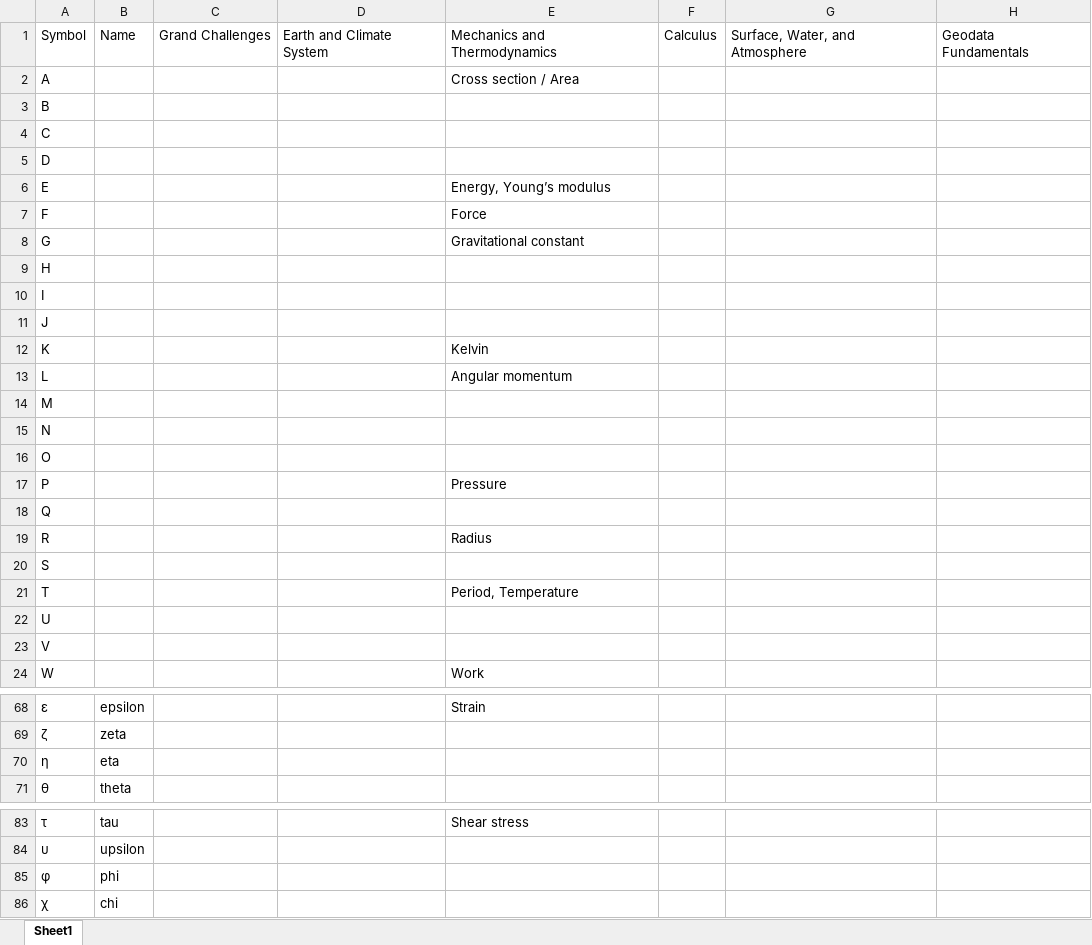
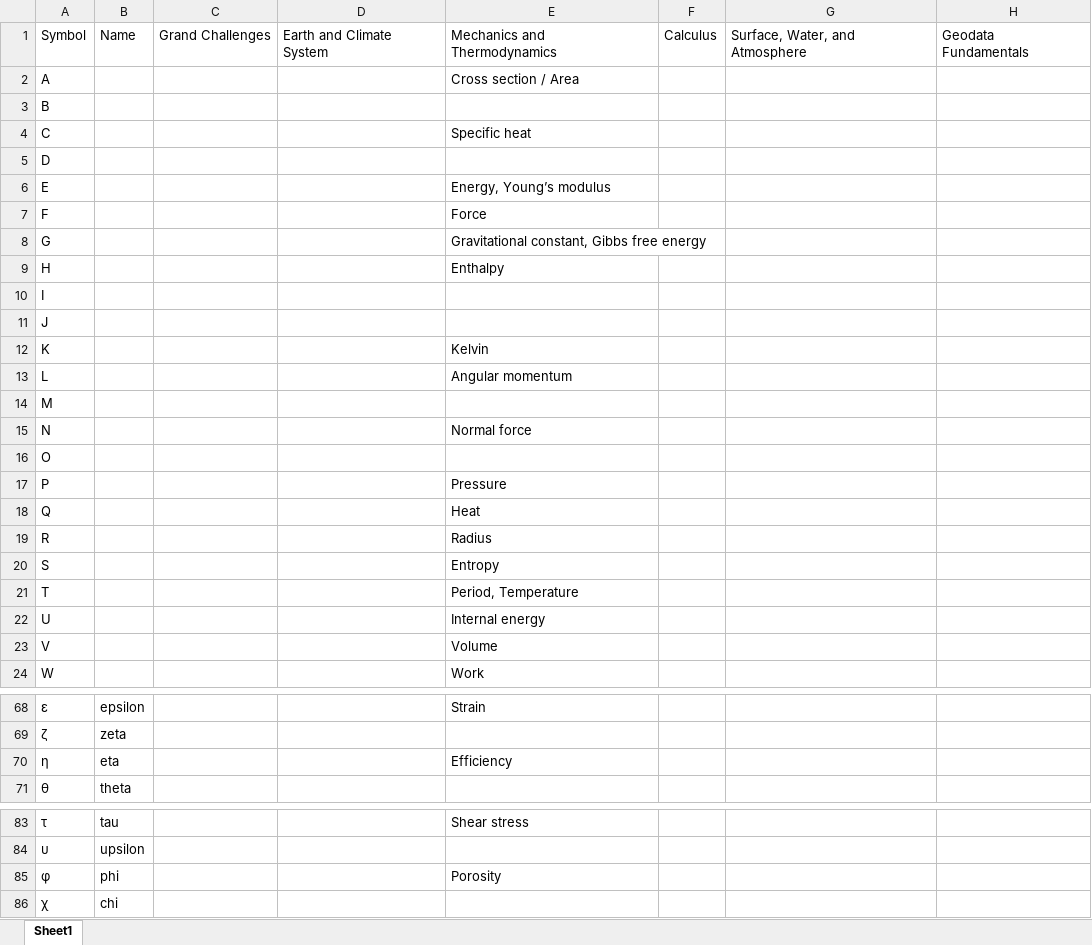
Before and after one commit to P-RE-CONNECT/ECT_Book, an Excel workbook: Untitled 1.xlsx, sheet Sheet1, drawn as a sheet; only a part is shown, gaps mark what is left out; values as stored, in another font and other column widths than the file's, no borders; the diff names each change by its address in the sheet, - before the commit and + after, or states it on an @@ line.

```diff
--- a/Untitled 1.xlsx (sheet Sheet1)
+++ b/Untitled 1.xlsx (sheet Sheet1)
-E4: (empty)
+E4: Specific heat
-E8: Gravitational constant
+E8: Gravitational constant, Gibbs free energy
-E9: (empty)
+E9: Enthalpy
-E15: (empty)
+E15: Normal force
-E18: (empty)
+E18: Heat
-E20: (empty)
+E20: Entropy
-E22: (empty)
+E22: Internal energy
-E23: (empty)
+E23: Volume
-E70: (empty)
+E70: Efficiency
-E85: (empty)
+E85: Porosity
```
Also changed, not shown: 2 other files.
